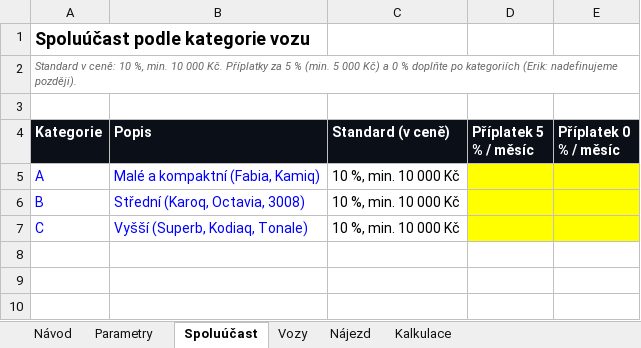
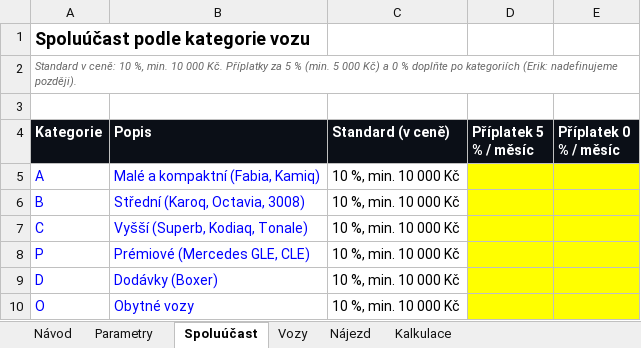
Before and after one commit to eriksson6262/carwiz, an Excel workbook: rxauto-web/konfigurator/cenik_konfigurator.xlsx, sheet Spoluúčast, drawn as a sheet; values as stored, in another font and other column widths than the file's, no borders; the diff names each change by its address in the sheet, - before the commit and + after, or states it on an @@ line.

```diff
--- a/rxauto-web/konfigurator/cenik_konfigurator.xlsx (sheet Spoluúčast)
+++ b/rxauto-web/konfigurator/cenik_konfigurator.xlsx (sheet Spoluúčast)
+row 8: P | Prémiové (Mercedes GLE, CLE) | 10 %, min. 10 000 Kč
+row 9: D | Dodávky (Boxer) | 10 %, min. 10 000 Kč
+row 10: O | Obytné vozy | 10 %, min. 10 000 Kč
```
Also changed, not shown: sheet Vozy, sheet Kalkulace, formulas that keep their value, 5 other files.
